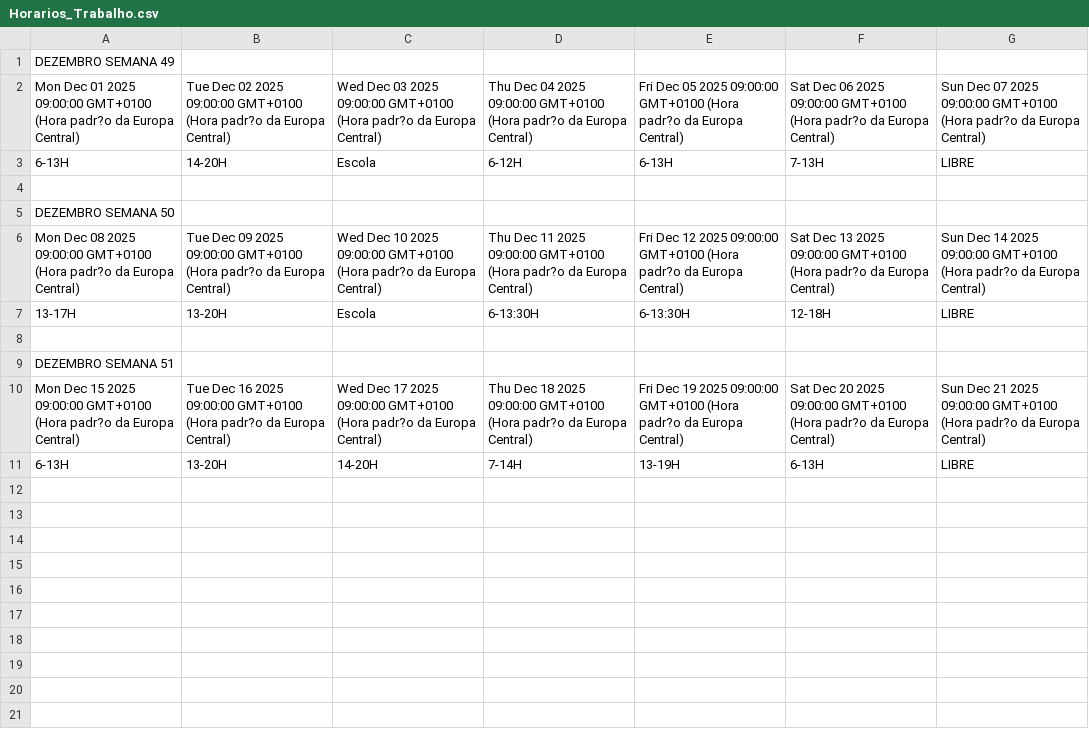
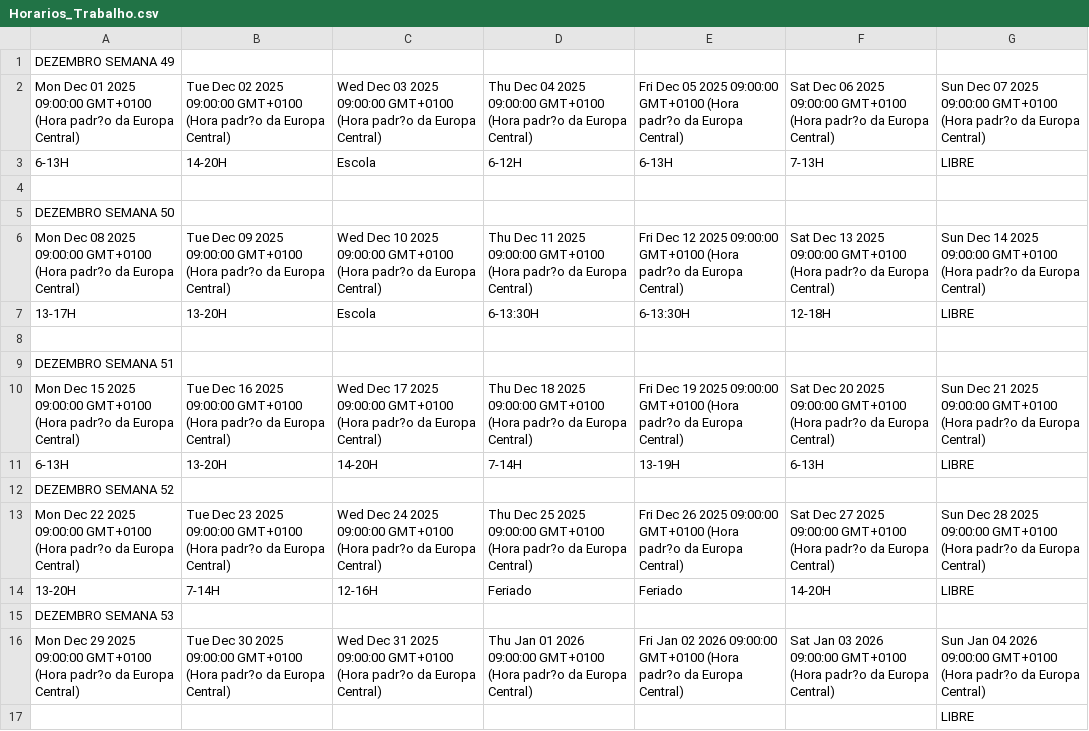
Before and after one commit to ledledledlsc/Horarios_Trabalho, a CSV file: Horarios_Trabalho.csv, drawn as a sheet.

Commit message:
Atualização automática do Google Sheets

```diff
--- a/Horarios_Trabalho.csv
+++ b/Horarios_Trabalho.csv
@@ -11 +11,7 @@ Mon Dec 15 2025 09:00:00 GMT+0100 (Hora padr?o da Europa Central),Tue Dec 16 202
 6-13H,13-20H,14-20H,7-14H,13-19H,6-13H,LIBRE
+DEZEMBRO SEMANA 52,,,,,,
+Mon Dec 22 2025 09:00:00 GMT+0100 (Hora padr?o da Europa Central),Tue Dec 23 2025 09:00:00 GMT+0100 (Hora padr?o da Europa Central),Wed Dec 24 2025 09:00:00 GMT+0100 (Hora padr?o da Europa Central),Thu Dec 25 2025 09:00:00 GMT+0100 (Hora padr?o da Europa Central),Fri Dec 26 2025 09:00:00 GMT+0100 (Hora padr?o da Europa Central),Sat Dec 27 2025 09:00:00 GMT+0100 (Hora padr?o da Europa Central),Sun Dec 28 2025 09:00:00 GMT+0100 (Hora padr?o da Europa Central)
+13-20H,7-14H,12-16H,Feriado,Feriado,14-20H,LIBRE
+DEZEMBRO SEMANA 53,,,,,,
+Mon Dec 29 2025 09:00:00 GMT+0100 (Hora padr?o da Europa Central),Tue Dec 30 2025 09:00:00 GMT+0100 (Hora padr?o da Europa Central),Wed Dec 31 2025 09:00:00 GMT+0100 (Hora padr?o da Europa Central),Thu Jan 01 2026 09:00:00 GMT+0100 (Hora padr?o da Europa Central),Fri Jan 02 2026 09:00:00 GMT+0100 (Hora padr?o da Europa Central),Sat Jan 03 2026 09:00:00 GMT+0100 (Hora padr?o da Europa Central),Sun Jan 04 2026 09:00:00 GMT+0100 (Hora padr?o da Europa Central)
+,,,,,,LIBRE
```
